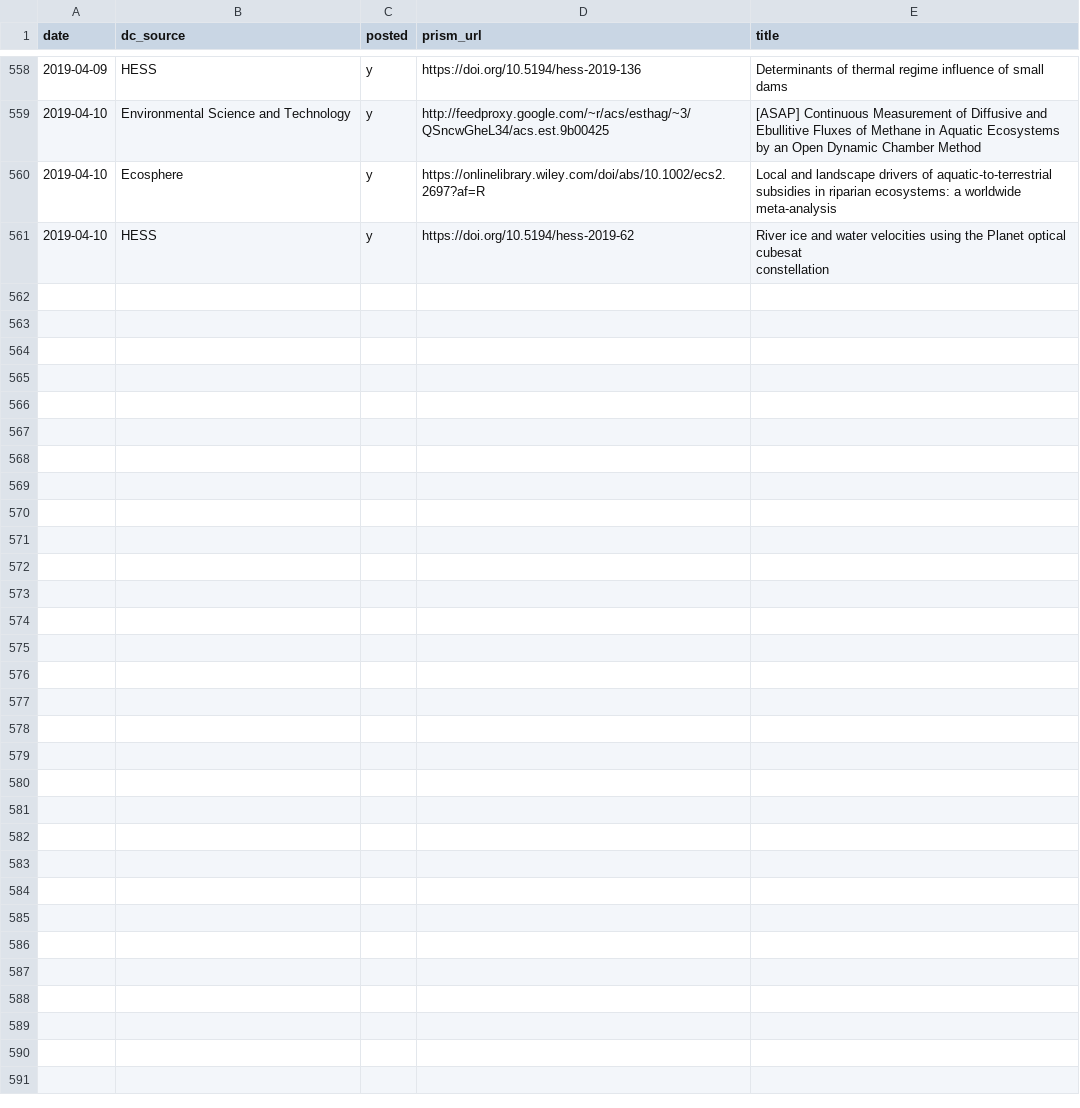
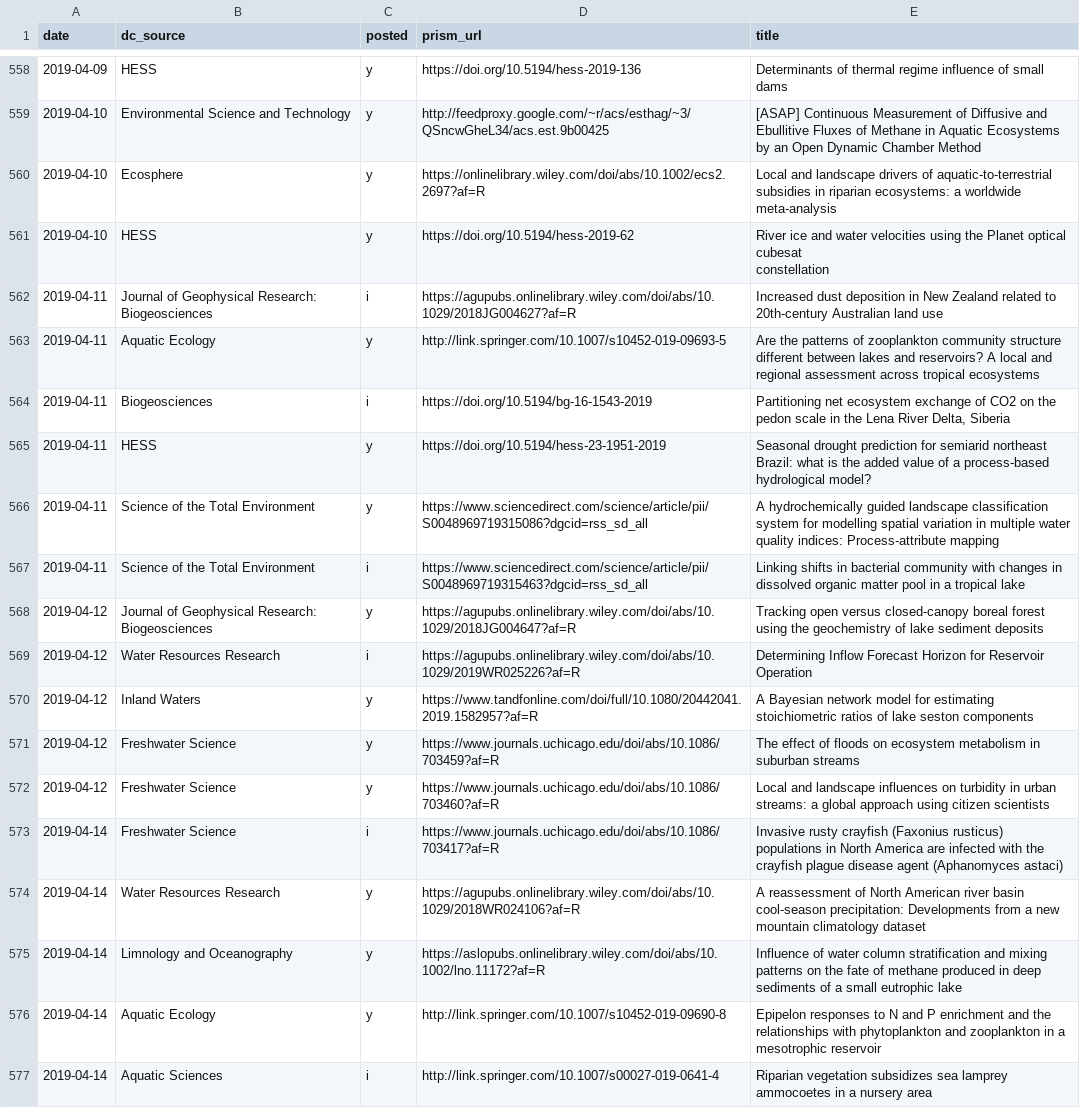
Before and after one commit to feedpapers/limnopapers, a CSV file: log.csv, drawn as a sheet; only a part is shown, gaps mark what is left out; the diff names each change by its address in the sheet, - before the commit and + after, or states it on an @@ line.

```diff
--- a/log.csv
+++ b/log.csv
+row 562: 2019-04-11 | Journal of Geophysical Research: Biogeosciences | i | https://agupubs.onlinelibrary.wiley.com/doi/abs/10.1029/2018JG004627?af=R | Increased dust deposition in New Zealand related to 20th‐century Australian land use
+row 563: 2019-04-11 | Aquatic Ecology | y | http://link.springer.com/10.1007/s10452-019-09693-5 | Are the patterns of zooplankton community structure different between lakes and reservoirs? A local and regional assessment across tropical ecosystems
+row 564: 2019-04-11 | Biogeosciences | i | https://doi.org/10.5194/bg-16-1543-2019 | Partitioning net ecosystem exchange of CO2 on the pedon scale in the Lena River Delta, Siberia
+row 565: 2019-04-11 | HESS | y | https://doi.org/10.5194/hess-23-1951-2019 | Seasonal drought prediction for semiarid northeast Brazil: what is the added value of a process-based hydrological model?
+row 566: 2019-04-11 | Science of the Total Environment | y | https://www.sciencedirect.com/science/article/pii/S0048969719315086?dgcid=rss_sd_all | A hydrochemically guided landscape classification system for modelling spatial variation in multiple water quality indices: Process-attribute mapping
+row 567: 2019-04-11 | Science of the Total Environment | i | https://www.sciencedirect.com/science/article/pii/S0048969719315463?dgcid=rss_sd_all | Linking shifts in bacterial community with changes in dissolved organic matter pool in a tropical lake
+row 568: 2019-04-12 | Journal of Geophysical Research: Biogeosciences | y | https://agupubs.onlinelibrary.wiley.com/doi/abs/10.1029/2018JG004647?af=R | Tracking open versus closed‐canopy boreal forest using the geochemistry of lake sediment deposits
+row 569: 2019-04-12 | Water Resources Research | i | https://agupubs.onlinelibrary.wiley.com/doi/abs/10.1029/2019WR025226?af=R | Determining Inflow Forecast Horizon for Reservoir Operation
+row 570: 2019-04-12 | Inland Waters | y | https://www.tandfonline.com/doi/full/10.1080/20442041.2019.1582957?af=R | A Bayesian network model for estimating stoichiometric ratios of lake seston components
+row 571: 2019-04-12 | Freshwater Science | y | https://www.journals.uchicago.edu/doi/abs/10.1086/703459?af=R | The effect of floods on ecosystem metabolism in suburban streams
+row 572: 2019-04-12 | Freshwater Science | y | https://www.journals.uchicago.edu/doi/abs/10.1086/703460?af=R | Local and landscape influences on turbidity in urban streams: a global approach using citizen scientists
+row 573: 2019-04-14 | Freshwater Science | i | https://www.journals.uchicago.edu/doi/abs/10.1086/703417?af=R | Invasive rusty crayfish (Faxonius rusticus) populations in North America are infected with the crayfish plague disease agent (Aphanomyces astaci)
+row 574: 2019-04-14 | Water Resources Research | y | https://agupubs.onlinelibrary.wiley.com/doi/abs/10.1029/2018WR024106?af=R | A reassessment of North American river basin cool‐season precipitation: Developments from a new mountain climatology dataset
+row 575: 2019-04-14 | Limnology and Oceanography | y | https://aslopubs.onlinelibrary.wiley.com/doi/abs/10.1002/lno.11172?af=R | Influence of water column stratification and mixing patterns on the fate of methane produced in deep sediments of a small eutrophic lake
+row 576: 2019-04-14 | Aquatic Ecology | y | http://link.springer.com/10.1007/s10452-019-09690-8 | Epipelon responses to N and P enrichment and the relationships with phytoplankton and zooplankton in a mesotrophic reservoir
+row 577: 2019-04-14 | Aquatic Sciences | i | http://link.springer.com/10.1007/s00027-019-0641-4 | Riparian vegetation subsidizes sea lamprey ammocoetes in a nursery area
```
Also changed, not shown: limnopapers/keywords.csv.
